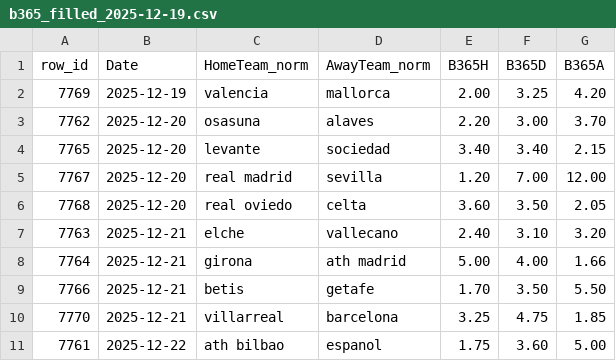
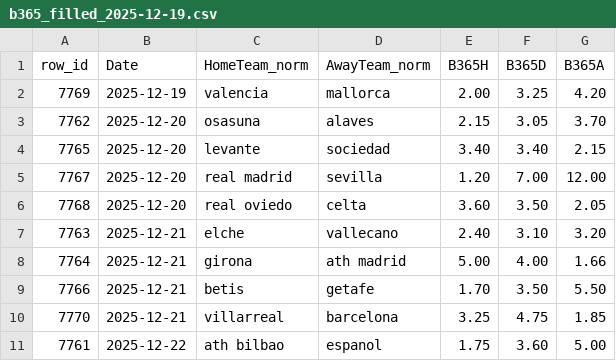
Before and after one commit to manuferrod/laliga-predictor-engine, a CSV file: manual/b365_filled_2025-12-19.csv, drawn as a sheet.

Commit message:
Modify betting odds in b365_filled_2025-12-19.csv
Updated betting odds for matches on 2025-12-20.

```diff
--- a/manual/b365_filled_2025-12-19.csv
+++ b/manual/b365_filled_2025-12-19.csv
@@ -2,3 +2,3 @@ row_id,Date,HomeTeam_norm,AwayTeam_norm,B365H,B365D,B365A
 7769,2025-12-19,valencia,mallorca,2.00,3.25,4.20
-7762,2025-12-20,osasuna,alaves,2.20,3.00,3.70
+7762,2025-12-20,osasuna,alaves,2.15,3.05,3.70
 7765,2025-12-20,levante,sociedad,3.40,3.40,2.15
```
